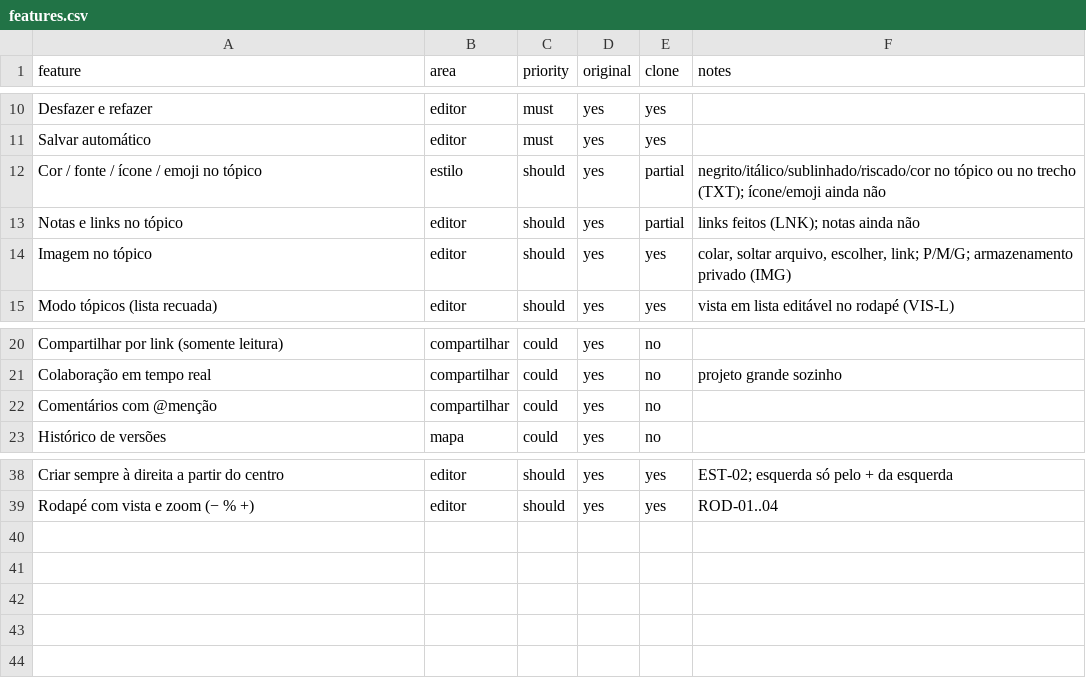
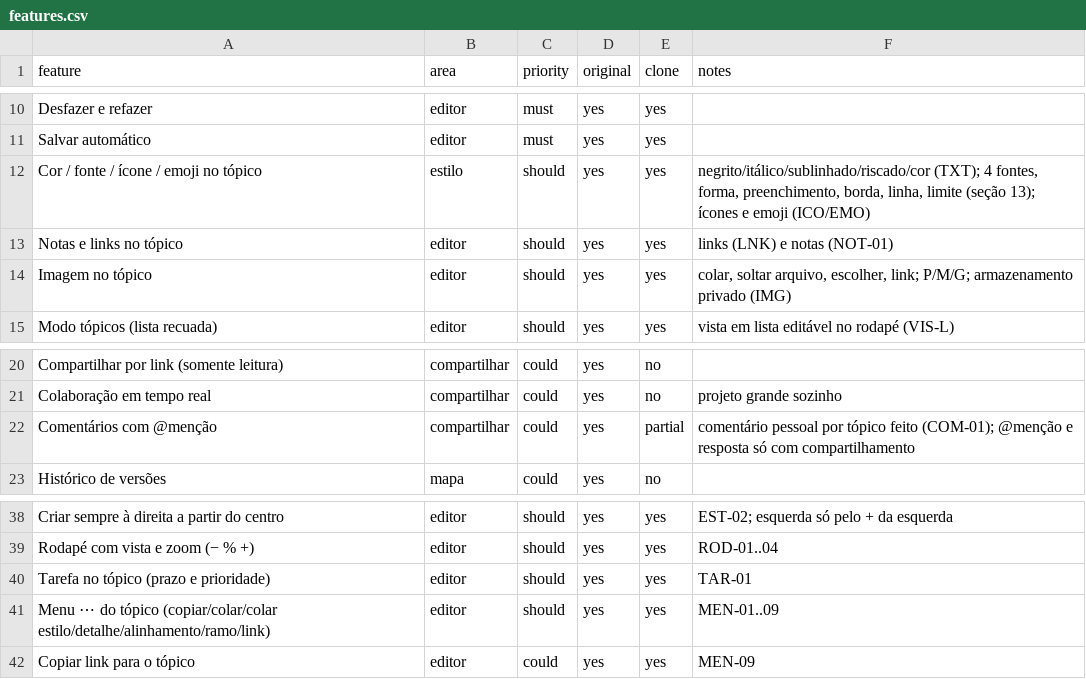
Before and after one commit to Adrianoprivo/site-direcional-midia, a CSV file: mind/docs/features.csv, drawn as a sheet; only a part is shown, gaps mark what is left out.

```diff
--- a/mind/docs/features.csv
+++ b/mind/docs/features.csv
@@ -11,4 +11,4 @@ Desfazer e refazer,editor,must,yes,yes,
 Salvar automático,editor,must,yes,yes,
-Cor / fonte / ícone / emoji no tópico,estilo,should,yes,partial,negrito/itálico/sublinhado/riscado/cor no tópico ou no trecho (TXT); ícone/emoji ainda não
-Notas e links no tópico,editor,should,yes,partial,links feitos (LNK); notas ainda não
+Cor / fonte / ícone / emoji no tópico,estilo,should,yes,yes,"negrito/itálico/sublinhado/riscado/cor (TXT); 4 fontes, forma, preenchimento, borda, linha, limite (seção 13); ícones e emoji (ICO/EMO)"
+Notas e links no tópico,editor,should,yes,yes,links (LNK) e notas (NOT-01)
 Imagem no tópico,editor,should,yes,yes,"colar, soltar arquivo, escolher, link; P/M/G; armazenamento privado (IMG)"
@@ -21,3 +21,3 @@ Compartilhar por link (somente leitura),compartilhar,could,yes,no,
 Colaboração em tempo real,compartilhar,could,yes,no,projeto grande sozinho
-Comentários com @menção,compartilhar,could,yes,no,
+Comentários com @menção,compartilhar,could,yes,partial,comentário pessoal por tópico feito (COM-01); @menção e resposta só com compartilhamento
 Histórico de versões,mapa,could,yes,no,
@@ -39 +39,4 @@ Criar sempre à direita a partir do centro,editor,should,yes,yes,EST-02; esquerd
 Rodapé com vista e zoom (− % +),editor,should,yes,yes,ROD-01..04
+Tarefa no tópico (prazo e prioridade),editor,should,yes,yes,TAR-01
+Menu ⋯ do tópico (copiar/colar/colar estilo/detalhe/alinhamento/ramo/link),editor,should,yes,yes,MEN-01..09
+Copiar link para o tópico,editor,could,yes,yes,MEN-09
```
Also changed, not shown: 4 other files.
